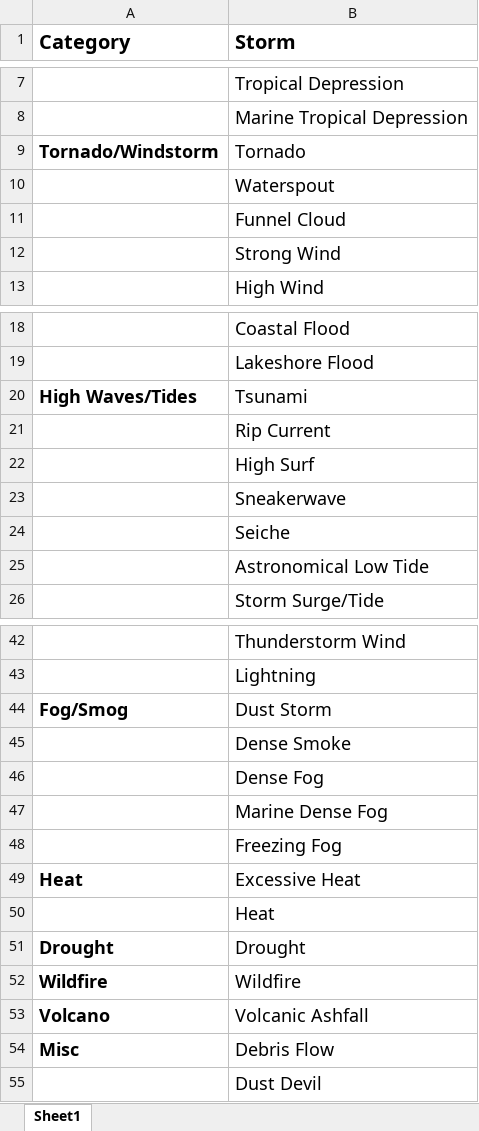
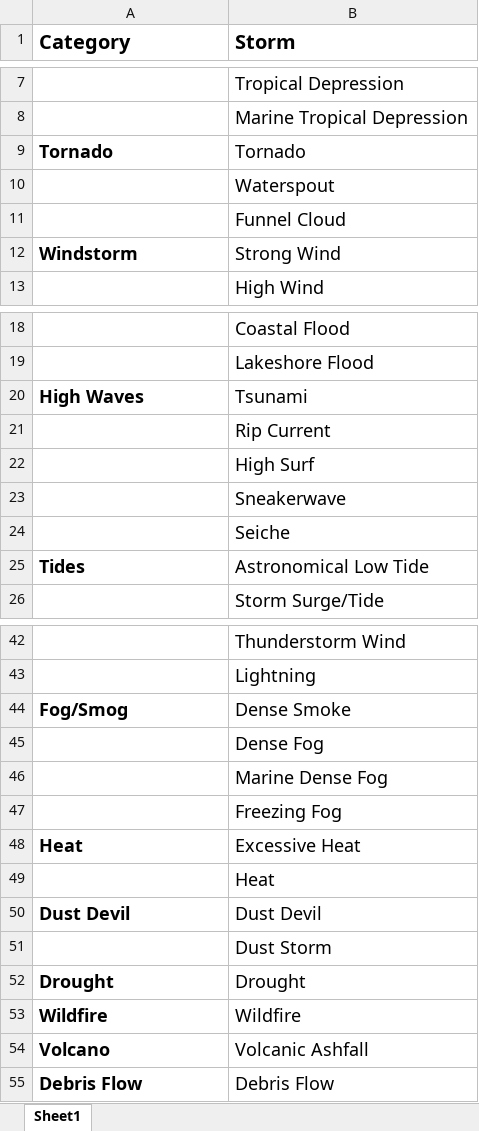
Before and after one commit to HzSaifee/Storm-Analysis-Report, an Excel workbook: Storm Categories.xlsx, sheet Sheet1, drawn as a sheet; only a part is shown, gaps mark what is left out; values as stored, in another font and other column widths than the file's, no borders; removed rows and columns are numbered as before the commit, all else as after; the diff names each change by its address in the sheet, - before the commit and + after, or states it on an @@ line.

Commit message:
Created Storm Categories

```diff
--- a/Storm Categories.xlsx (sheet Sheet1)
+++ b/Storm Categories.xlsx (sheet Sheet1)
-A9 (Category): Tornado/Windstorm
+A9 (Category): Tornado
-A12 (Category): (empty)
+A12 (Category): Windstorm
-A20 (Category): High Waves/Tides
+A20 (Category): High Waves
-A25 (Category): (empty)
+A25 (Category): Tides
-row 44: Fog/Smog | Dust Storm
-A44 (Category): (empty)
+A44 (Category): Fog/Smog
+row 50: Dust Devil | Dust Devil
+row 51:  | Dust Storm
-A55 (Category): Misc
+A55 (Category): Debris Flow
-row 55:  | Dust Devil
```
Also changed, not shown: 2 other files.
